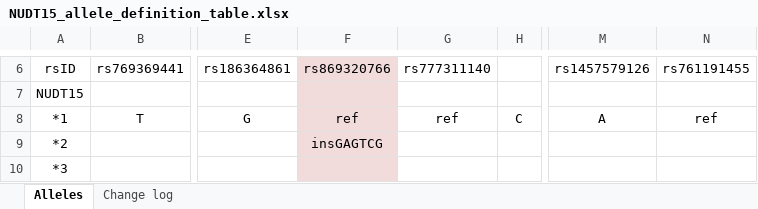
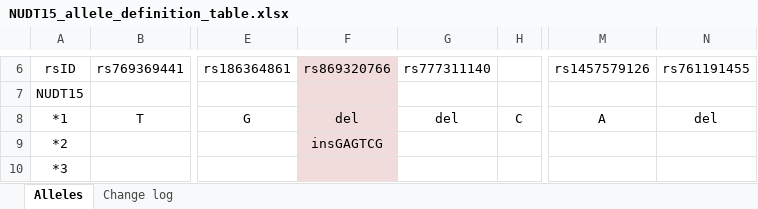
Before and after one commit to chadapohn/pgkb_hap_parser, an Excel workbook: definition/xlsx/NUDT15_allele_definition_table.xlsx, sheet Alleles, drawn as a sheet; only a part is shown, gaps mark what is left out; values as stored, in another font and other column widths than the file's, no borders; the diff names each change by its address in the sheet, - before the commit and + after, or states it on an @@ line.

Commit message:
replace del to ref for insertion variants of NUDT15

```diff
--- a/definition/xlsx/NUDT15_allele_definition_table.xlsx (sheet Alleles)
+++ b/definition/xlsx/NUDT15_allele_definition_table.xlsx (sheet Alleles)
-F8: ref
+F8: del
-G8: ref
+G8: del
-N8: ref
+N8: del
```
Also changed, not shown: 2 other files.
